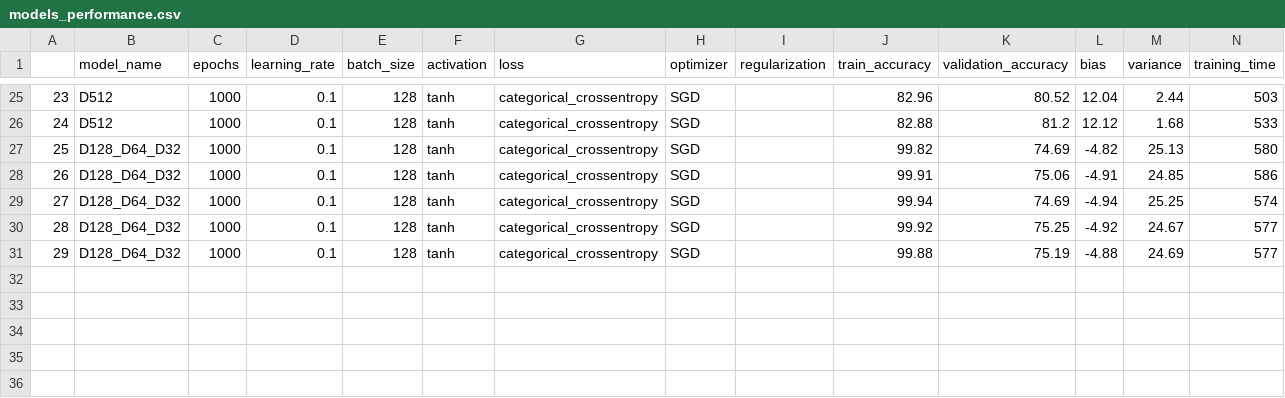
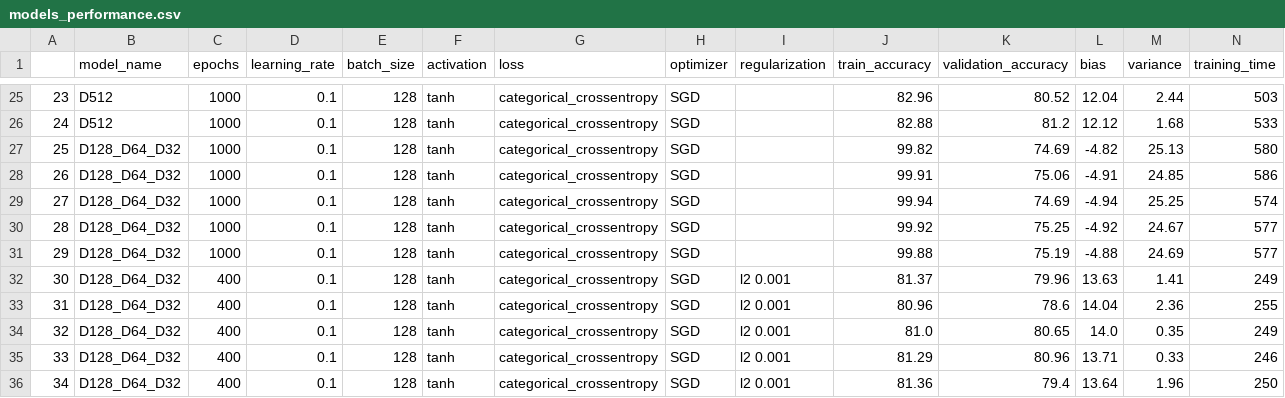
Before and after one commit to Dacarpe03/FIFAPlayersClassification, a CSV file: Results/models_performance.csv, drawn as a sheet; only a part is shown, gaps mark what is left out; the diff names each change by its address in the sheet, - before the commit and + after, or states it on an @@ line.

```diff
--- a/Results/models_performance.csv
+++ b/Results/models_performance.csv
+row 32: 30 | D128_D64_D32 | 400 | 0.1 | 128 | tanh | categorical_crossentropy | SGD | l2 0.001 | 81.37 | 79.96 | 13.63 | 1.41 | 249
+row 33: 31 | D128_D64_D32 | 400 | 0.1 | 128 | tanh | categorical_crossentropy | SGD | l2 0.001 | 80.96 | 78.6 | 14.04 | 2.36 | 255
+row 34: 32 | D128_D64_D32 | 400 | 0.1 | 128 | tanh | categorical_crossentropy | SGD | l2 0.001 | 81.0 | 80.65 | 14.0 | 0.35 | 249
+row 35: 33 | D128_D64_D32 | 400 | 0.1 | 128 | tanh | categorical_crossentropy | SGD | l2 0.001 | 81.29 | 80.96 | 13.71 | 0.33 | 246
+row 36: 34 | D128_D64_D32 | 400 | 0.1 | 128 | tanh | categorical_crossentropy | SGD | l2 0.001 | 81.36 | 79.4 | 13.64 | 1.96 | 250
```
Also changed, not shown: 6 other files.
